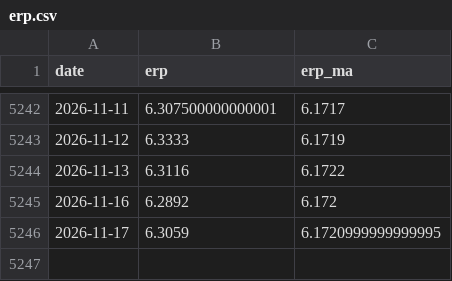
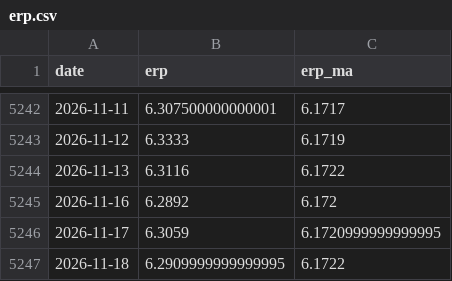
Before and after one commit to davidwang0116/Chinese-Equity-Mood-and-National-Team-Dashboard, a CSV file: data/erp.csv, drawn as a sheet; only a part is shown, gaps mark what is left out.

```diff
--- a/data/erp.csv
+++ b/data/erp.csv
@@ -5246 +5246,2 @@ date,erp,erp_ma
 2026-11-17,6.3059,6.1720999999999995
+2026-11-18,6.2909999999999995,6.1722
```
Also changed, not shown: data/etf_shares.csv, data/index_csi1000.csv, 17 other files.
